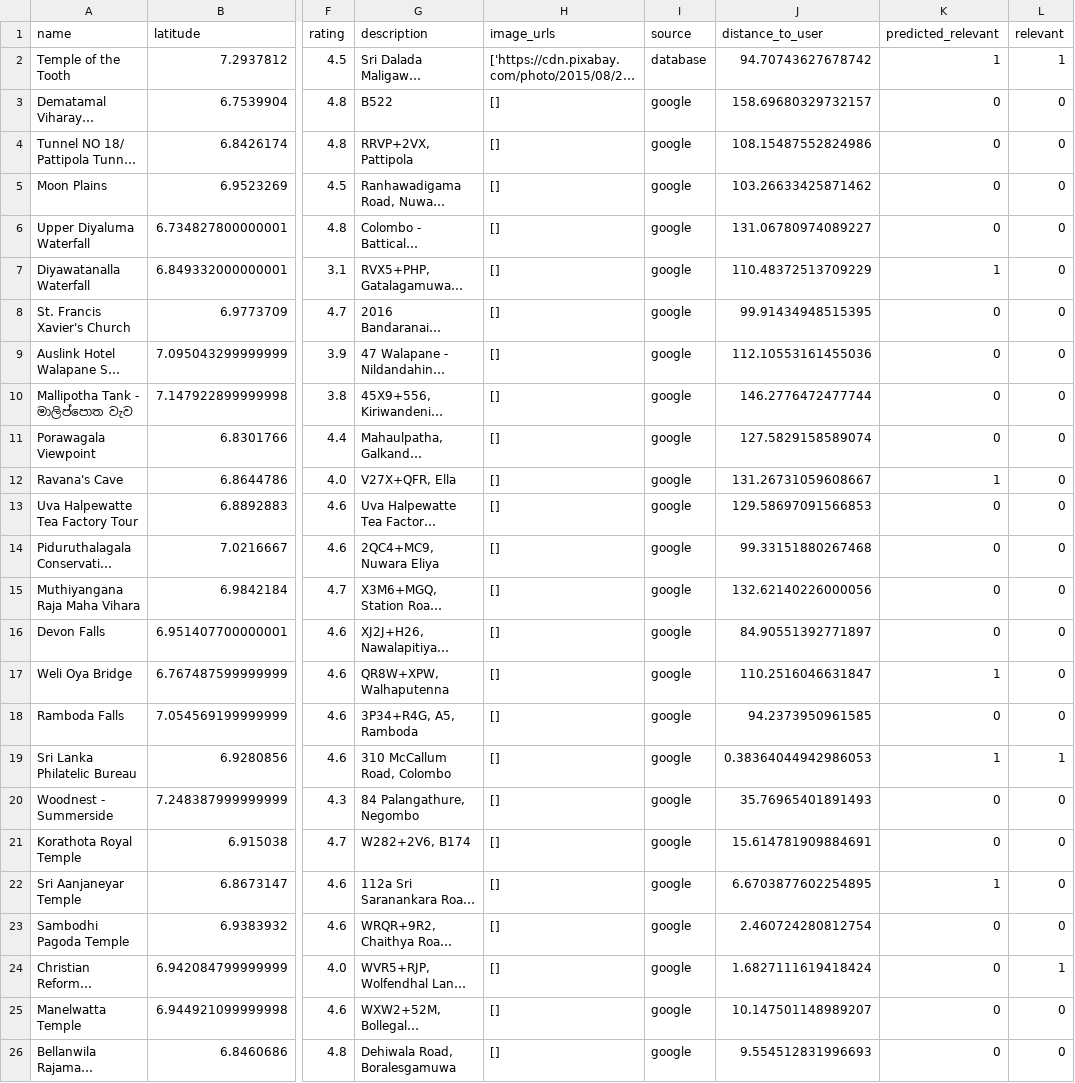
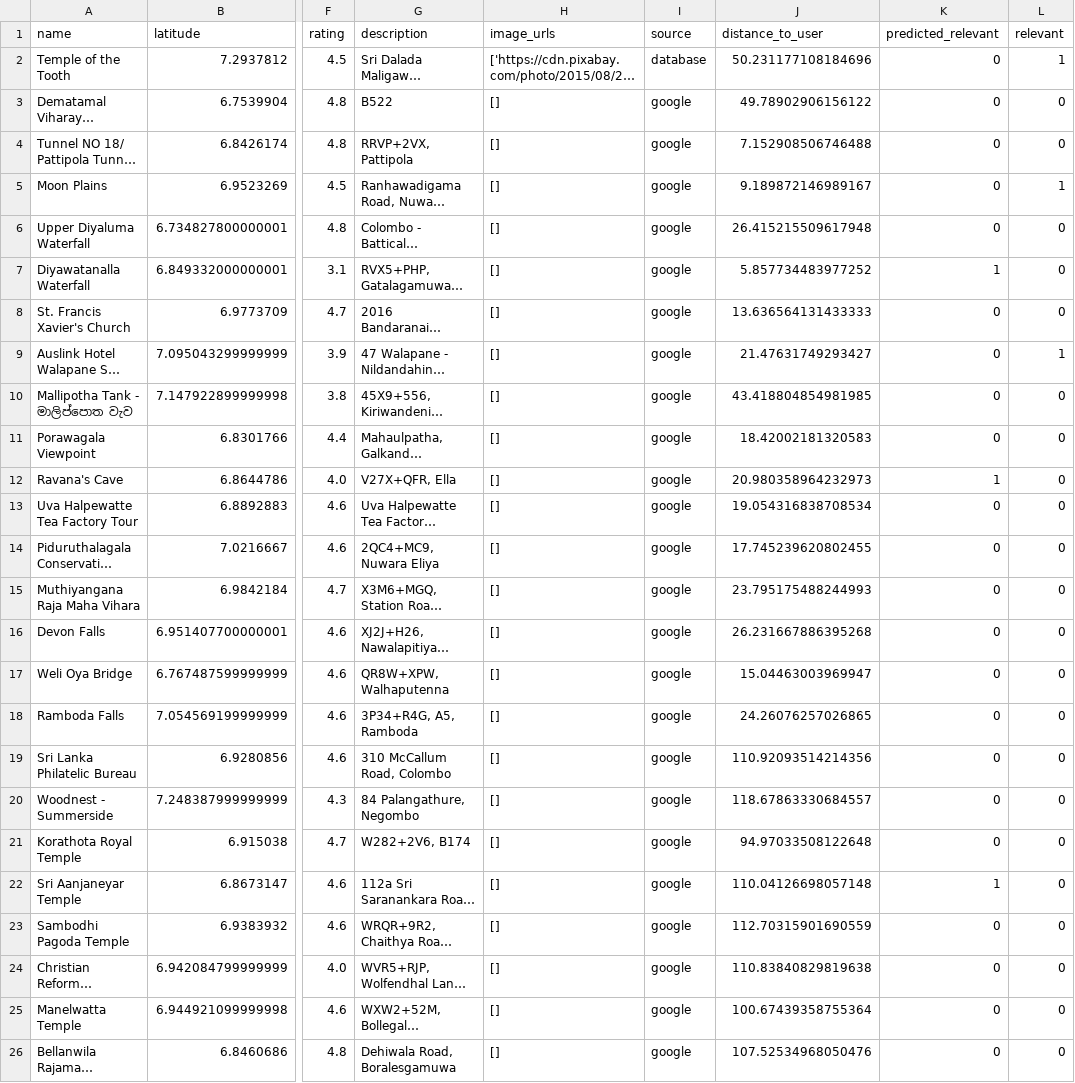
Before and after one commit to DuminduBandara/Eco_Cycle_Random_Forest_Model, a CSV file: tourist_attractions_predicted.csv, drawn as a sheet; only a part is shown, gaps mark what is left out; long unchanged cells end in …; the diff covers the shown part only; the diff names each change by its address in the sheet, - before the commit and + after, or states it on an @@ line.

```diff
--- a/tourist_attractions_predicted.csv
+++ b/tourist_attractions_predicted.csv
-J2 (distance_to_user): 94.70743627678742
+J2 (distance_to_user): 50.231177108184696
-K2 (predicted_relevant): 1
+K2 (predicted_relevant): 0
-J3 (distance_to_user): 158.69680329732157
+J3 (distance_to_user): 49.78902906156122
-J4 (distance_to_user): 108.15487552824986
+J4 (distance_to_user): 7.152908506746488
-J5 (distance_to_user): 103.26633425871462
+J5 (distance_to_user): 9.189872146989167
-L5 (relevant): 0
+L5 (relevant): 1
-J6 (distance_to_user): 131.06780974089227
+J6 (distance_to_user): 26.415215509617948
-J7 (distance_to_user): 110.48372513709229
+J7 (distance_to_user): 5.857734483977252
-J8 (distance_to_user): 99.91434948515395
+J8 (distance_to_user): 13.636564131433333
-J9 (distance_to_user): 112.10553161455036
+J9 (distance_to_user): 21.47631749293427
-L9 (relevant): 0
+L9 (relevant): 1
-J10 (distance_to_user): 146.2776472477744
+J10 (distance_to_user): 43.418804854981985
-J11 (distance_to_user): 127.5829158589074
+J11 (distance_to_user): 18.42002181320583
-J12 (distance_to_user): 131.26731059608667
+J12 (distance_to_user): 20.980358964232973
-J13 (distance_to_user): 129.58697091566853
+J13 (distance_to_user): 19.054316838708534
-J14 (distance_to_user): 99.33151880267468
+J14 (distance_to_user): 17.745239620802455
-J15 (distance_to_user): 132.62140226000056
+J15 (distance_to_user): 23.795175488244993
-J16 (distance_to_user): 84.90551392771897
+J16 (distance_to_user): 26.231667886395268
-J17 (distance_to_user): 110.2516046631847
+J17 (distance_to_user): 15.04463003969947
-K17 (predicted_relevant): 1
+K17 (predicted_relevant): 0
-J18 (distance_to_user): 94.2373950961585
+J18 (distance_to_user): 24.26076257026865
-J19 (distance_to_user): 0.38364044942986053
+J19 (distance_to_user): 110.92093514214356
-K19 (predicted_relevant): 1
+K19 (predicted_relevant): 0
-L19 (relevant): 1
+L19 (relevant): 0
-J20 (distance_to_user): 35.76965401891493
+J20 (distance_to_user): 118.67863330684557
-J21 (distance_to_user): 15.614781909884691
+J21 (distance_to_user): 94.97033508122648
-J22 (distance_to_user): 6.6703877602254895
+J22 (distance_to_user): 110.04126698057148
-J23 (distance_to_user): 2.460724280812754
+J23 (distance_to_user): 112.70315901690559
-J24 (distance_to_user): 1.6827111619418424
+J24 (distance_to_user): 110.83840829819638
-L24 (relevant): 1
+L24 (relevant): 0
-J25 (distance_to_user): 10.147501148989207
+J25 (distance_to_user): 100.67439358755364
-J26 (distance_to_user): 9.554512831996693
+J26 (distance_to_user): 107.52534968050476
```
Also changed, not shown: 123 edited cells elsewhere in this file, ground_truth_route_attractions.csv, nearby_attractions.csv, 9 other files.
